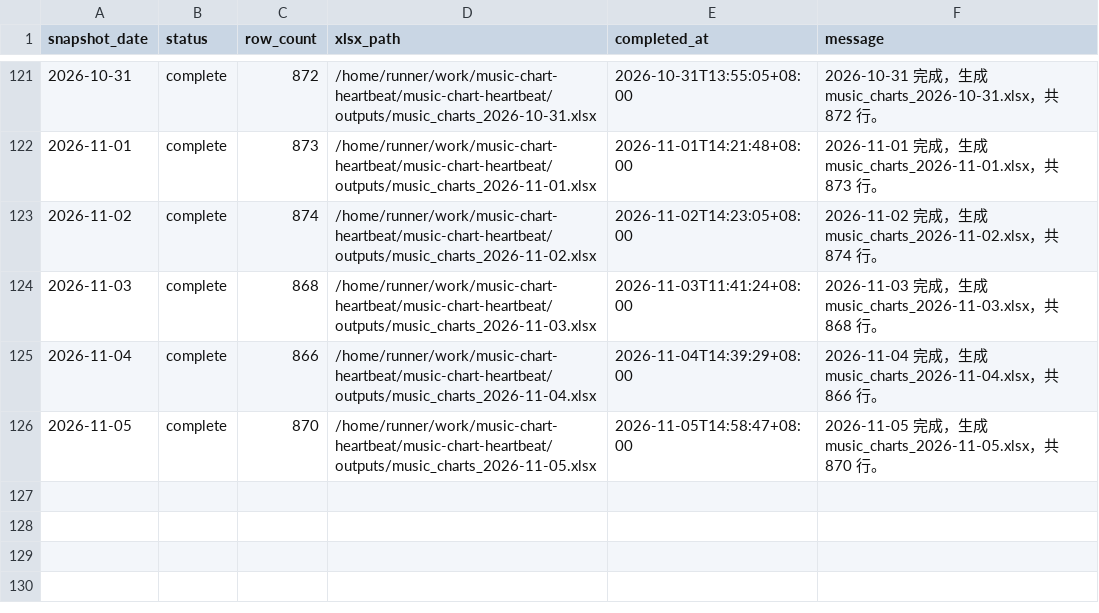
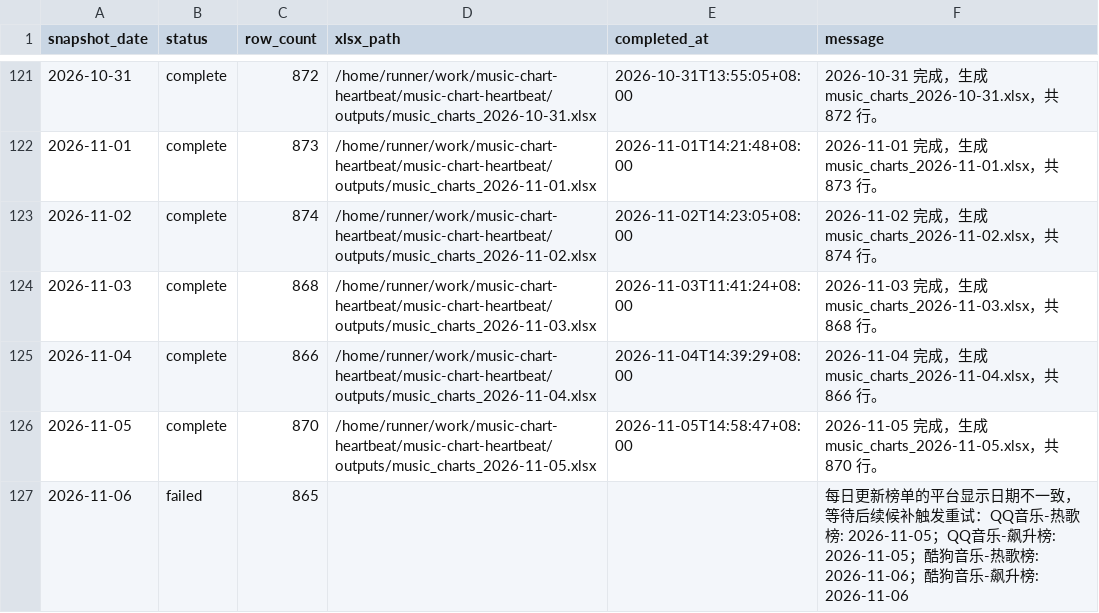
Before and after one commit to ybq-music/music-chart-heartbeat, a CSV file: data/daily_status.csv, drawn as a sheet; only a part is shown, gaps mark what is left out; the diff names each change by its address in the sheet, - before the commit and + after, or states it on an @@ line.

```diff
--- a/data/daily_status.csv
+++ b/data/daily_status.csv
+row 127: 2026-11-06 | failed | 865 |  |  | 每日更新榜单的平台显示日期不一致，等待后续候补触发重试：QQ音乐-热歌榜: 2026-11-05；QQ音乐-飙升榜: 2026-11-05；酷狗音乐-热歌榜: 2026-11-06；酷狗音乐-飙升榜: 2026-11-06
```
Also changed, not shown: data/daily_heartbeat.csv, 1 other file.
